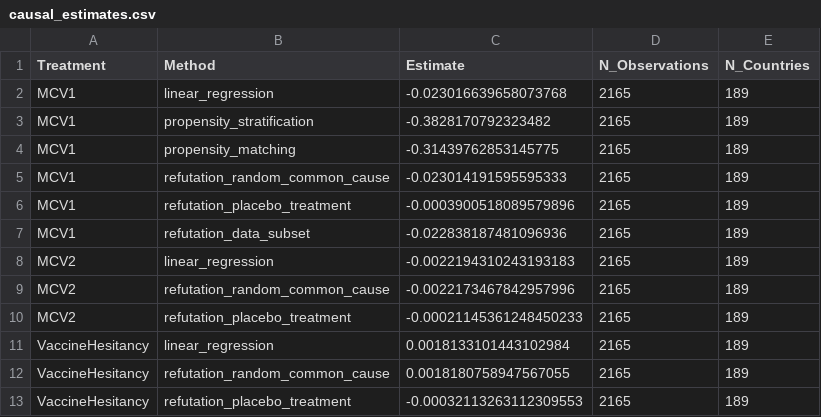
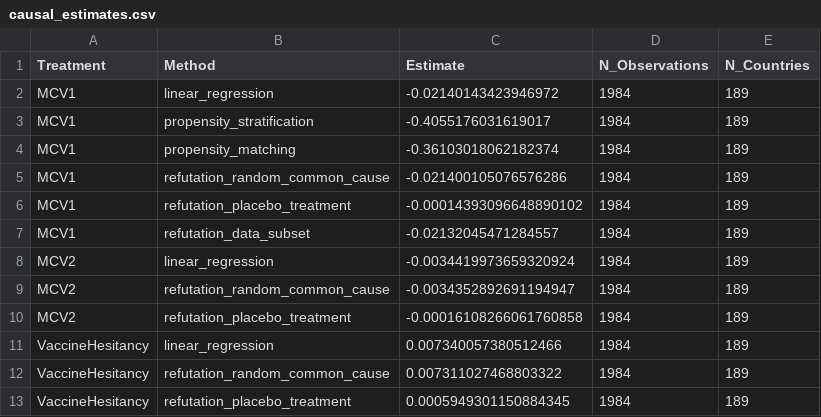
Before and after one commit to sheepyrad/4002_proj, a CSV file: results/causal_analysis/causal_estimates.csv, drawn as a sheet.

```diff
--- a/results/causal_analysis/causal_estimates.csv
+++ b/results/causal_analysis/causal_estimates.csv
@@ -1,13 +1,13 @@
 Treatment,Method,Estimate,N_Observations,N_Countries
-MCV1,linear_regression,-0.023016639658073768,2165,189
-MCV1,propensity_stratification,-0.3828170792323482,2165,189
-MCV1,propensity_matching,-0.31439762853145775,2165,189
-MCV1,refutation_random_common_cause,-0.023014191595595333,2165,189
-MCV1,refutation_placebo_treatment,-0.0003900518089579896,2165,189
-MCV1,refutation_data_subset,-0.022838187481096936,2165,189
-MCV2,linear_regression,-0.0022194310243193183,2165,189
-MCV2,refutation_random_common_cause,-0.0022173467842957996,2165,189
-MCV2,refutation_placebo_treatment,-0.00021145361248450233,2165,189
-VaccineHesitancy,linear_regression,0.0018133101443102984,2165,189
-VaccineHesitancy,refutation_random_common_cause,0.0018180758947567055,2165,189
-VaccineHesitancy,refutation_placebo_treatment,-0.00032113263112309553,2165,189
+MCV1,linear_regression,-0.02140143423946972,1984,189
+MCV1,propensity_stratification,-0.4055176031619017,1984,189
+MCV1,propensity_matching,-0.36103018062182374,1984,189
+MCV1,refutation_random_common_cause,-0.021400105076576286,1984,189
+MCV1,refutation_placebo_treatment,-0.00014393096648890102,1984,189
+MCV1,refutation_data_subset,-0.02132045471284557,1984,189
+MCV2,linear_regression,-0.0034419973659320924,1984,189
+MCV2,refutation_random_common_cause,-0.0034352892691194947,1984,189
+MCV2,refutation_placebo_treatment,-0.00016108266061760858,1984,189
+VaccineHesitancy,linear_regression,0.007340057380512466,1984,189
+VaccineHesitancy,refutation_random_common_cause,0.007311027468803322,1984,189
+VaccineHesitancy,refutation_placebo_treatment,0.0005949301150884345,1984,189
```
Also changed, not shown: results/causal_analysis/causal_estimates_by_income.csv, results/causal_analysis/causal_mediation_results.csv, 20 other files.
